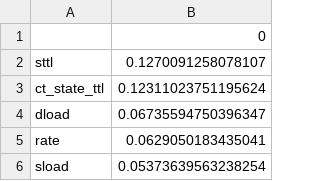
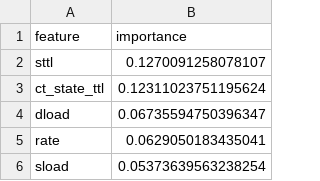
Before and after one commit to network-ids-research/nids-framework, a CSV file: results/tables/feature_importance.csv, drawn as a sheet; only a part is shown; removed rows and columns are numbered as before the commit, all else as after; the diff names each change by its address in the sheet, - before the commit and + after, or states it on an @@ line.

Commit message:
Fix SHAP waterfall crash & add results summary
- Fix waterfall_plot to handle 3D SHAP values from TreeExplainer
- Add RESULTS_SUMMARY.md with full pipeline output documentation
- Fix feature_importance.csv column headers
- Add zero-day results, inference/memory benchmarks

```diff
--- a/results/tables/feature_importance.csv
+++ b/results/tables/feature_importance.csv
-row 1:  | 0
+row 1: feature | importance
```
Also changed, not shown: 17 other files.
